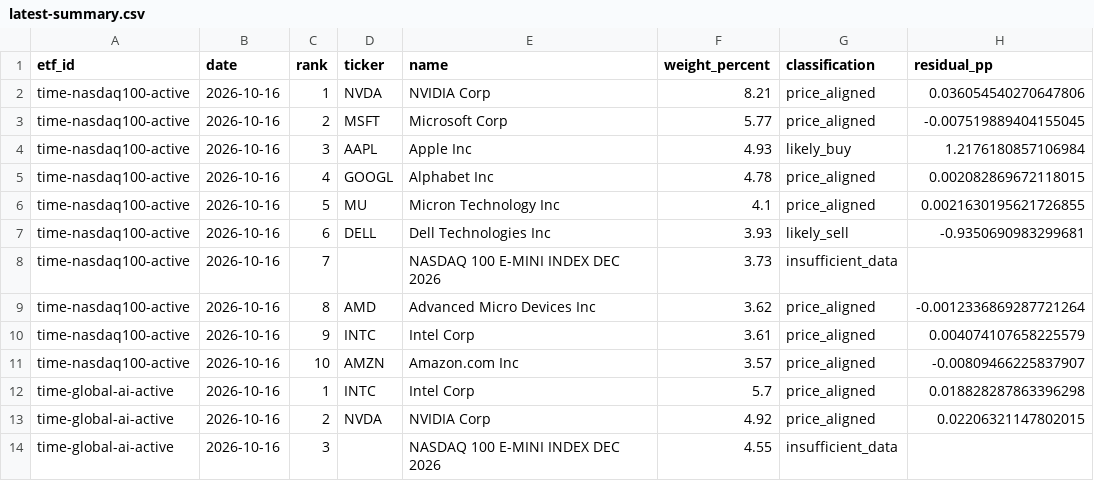
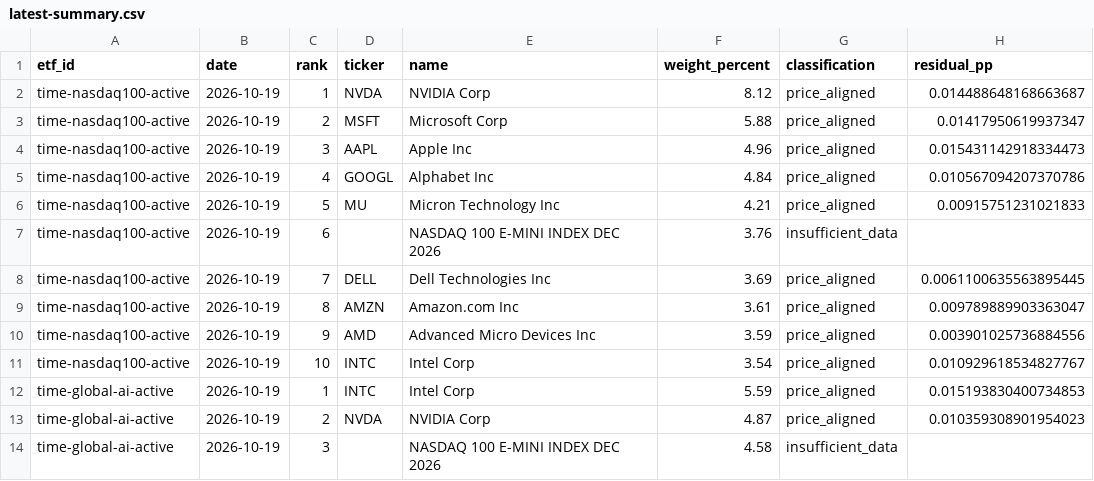
Before and after one commit to SonChangGi/etf-tracking, a CSV file: data/latest-summary.csv, drawn as a sheet; only a part is shown; the diff covers the shown part only.

```diff
--- a/data/latest-summary.csv
+++ b/data/latest-summary.csv
@@ -1,14 +1,14 @@
 etf_id,date,rank,ticker,name,weight_percent,classification,residual_pp
-time-nasdaq100-active,2026-10-16,1,NVDA,NVIDIA Corp,8.21,price_aligned,0.036054540270647806
-time-nasdaq100-active,2026-10-16,2,MSFT,Microsoft Corp,5.77,price_aligned,-0.007519889404155045
-time-nasdaq100-active,2026-10-16,3,AAPL,Apple Inc,4.93,likely_buy,1.2176180857106984
-time-nasdaq100-active,2026-10-16,4,GOOGL,Alphabet Inc,4.78,price_aligned,0.002082869672118015
-time-nasdaq100-active,2026-10-16,5,MU,Micron Technology Inc,4.1,price_aligned,0.0021630195621726855
-time-nasdaq100-active,2026-10-16,6,DELL,Dell Technologies Inc,3.93,likely_sell,-0.9350690983299681
-time-nasdaq100-active,2026-10-16,7,,NASDAQ 100 E-MINI INDEX DEC 2026,3.73,insufficient_data,
-time-nasdaq100-active,2026-10-16,8,AMD,Advanced Micro Devices Inc,3.62,price_aligned,-0.0012336869287721264
-time-nasdaq100-active,2026-10-16,9,INTC,Intel Corp,3.61,price_aligned,0.004074107658225579
-time-nasdaq100-active,2026-10-16,10,AMZN,Amazon.com Inc,3.57,price_aligned,-0.00809466225837907
-time-global-ai-active,2026-10-16,1,INTC,Intel Corp,5.7,price_aligned,0.018828287863396298
-time-global-ai-active,2026-10-16,2,NVDA,NVIDIA Corp,4.92,price_aligned,0.02206321147802015
-time-global-ai-active,2026-10-16,3,,NASDAQ 100 E-MINI INDEX DEC 2026,4.55,insufficient_data,
+time-nasdaq100-active,2026-10-19,1,NVDA,NVIDIA Corp,8.12,price_aligned,0.014488648168663687
+time-nasdaq100-active,2026-10-19,2,MSFT,Microsoft Corp,5.88,price_aligned,0.01417950619937347
+time-nasdaq100-active,2026-10-19,3,AAPL,Apple Inc,4.96,price_aligned,0.015431142918334473
+time-nasdaq100-active,2026-10-19,4,GOOGL,Alphabet Inc,4.84,price_aligned,0.010567094207370786
+time-nasdaq100-active,2026-10-19,5,MU,Micron Technology Inc,4.21,price_aligned,0.00915751231021833
+time-nasdaq100-active,2026-10-19,6,,NASDAQ 100 E-MINI INDEX DEC 2026,3.76,insufficient_data,
+time-nasdaq100-active,2026-10-19,7,DELL,Dell Technologies Inc,3.69,price_aligned,0.0061100635563895445
+time-nasdaq100-active,2026-10-19,8,AMZN,Amazon.com Inc,3.61,price_aligned,0.009789889903363047
+time-nasdaq100-active,2026-10-19,9,AMD,Advanced Micro Devices Inc,3.59,price_aligned,0.003901025736884556
+time-nasdaq100-active,2026-10-19,10,INTC,Intel Corp,3.54,price_aligned,0.010929618534827767
+time-global-ai-active,2026-10-19,1,INTC,Intel Corp,5.59,price_aligned,0.015193830400734853
+time-global-ai-active,2026-10-19,2,NVDA,NVIDIA Corp,4.87,price_aligned,0.010359308901954023
+time-global-ai-active,2026-10-19,3,,NASDAQ 100 E-MINI INDEX DEC 2026,4.58,insufficient_data,
```
Also changed, not shown: 73 edited cells elsewhere in this file, 9 other files.
